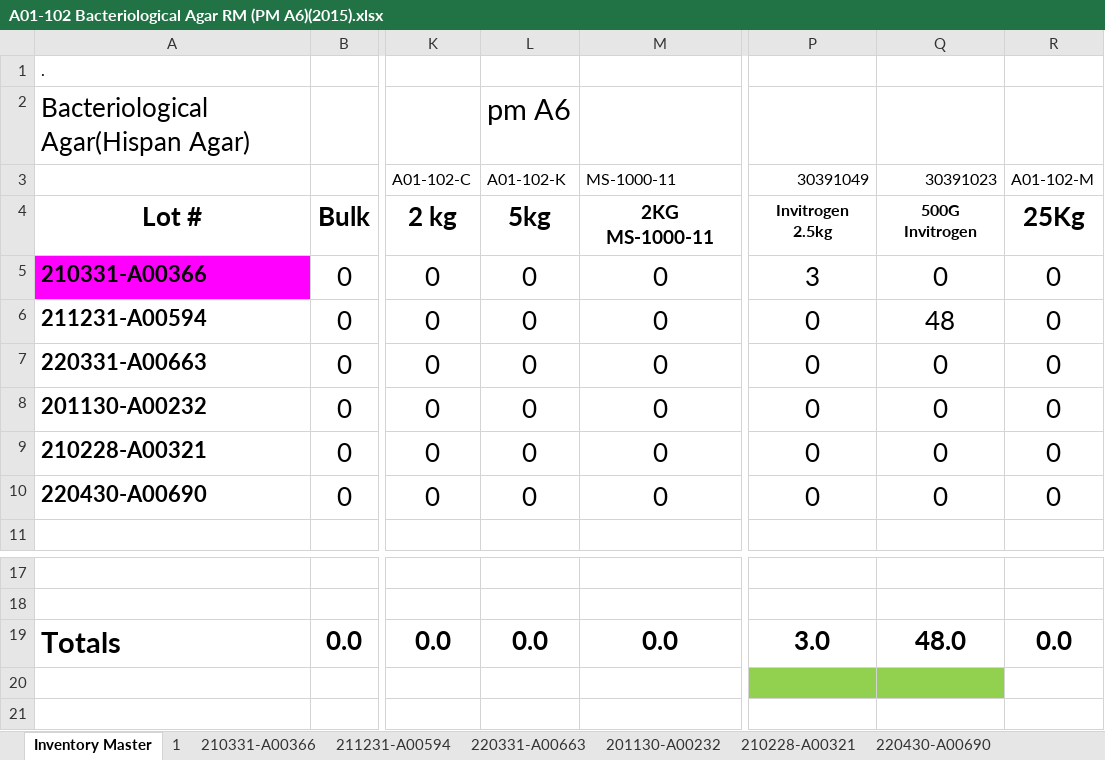
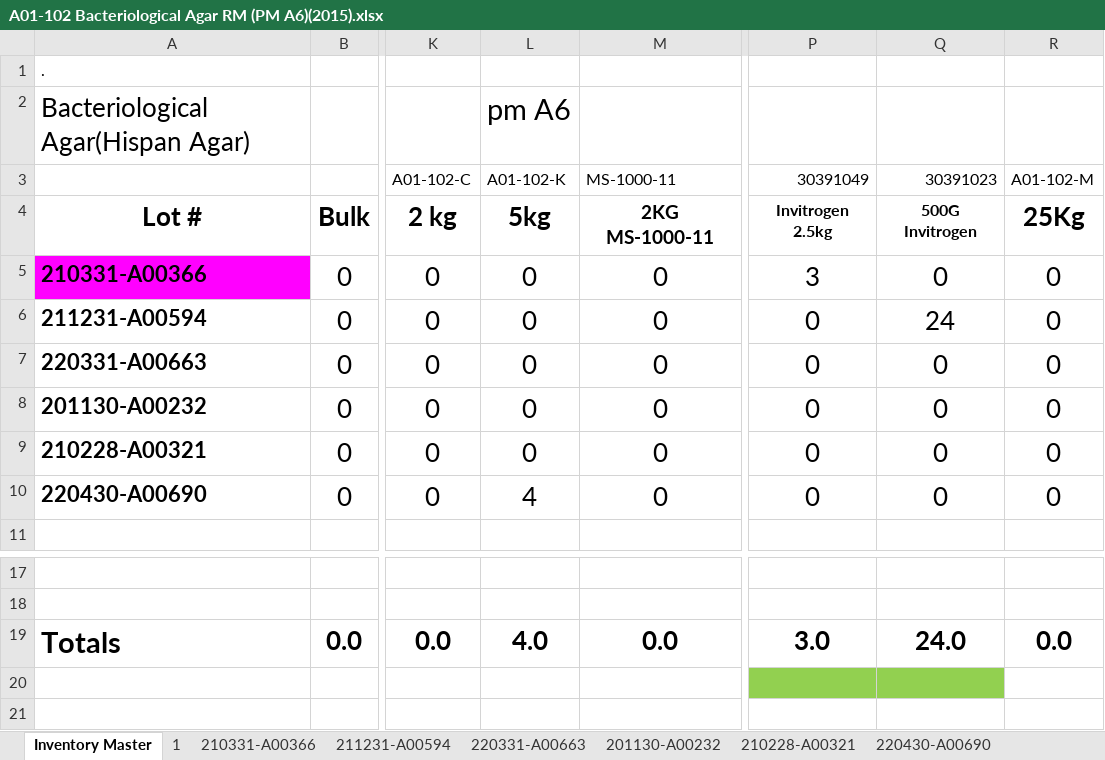
Before and after one commit to RamiroIsBack/excelWithNode, an Excel workbook: files/A01-102 Bacteriological Agar RM (PM A6)(2015).xlsx, sheet Inventory Master, drawn as a sheet; only a part is shown, gaps mark what is left out; values as stored, in another font and other column widths than the file's, no borders; the diff names each change by its address in the sheet, - before the commit and + after, or states it on an @@ line.

```diff
--- a/files/A01-102 Bacteriological Agar RM (PM A6)(2015).xlsx (sheet Inventory Master)
+++ b/files/A01-102 Bacteriological Agar RM (PM A6)(2015).xlsx (sheet Inventory Master)
-Q6 (30391023): 48
+Q6 (30391023): 24
-L10 (A01-102-K): 0
+L10 (A01-102-K): 4
-L19 (A01-102-K): 0.0
+L19 (A01-102-K): 4.0
-Q19 (30391023): 48.0
+Q19 (30391023): 24.0
```
Also changed, not shown: sheet 220430-A00690, sheet 211231-A00594, files/A01-101 APT Agar.xlsx, 54 other files.
